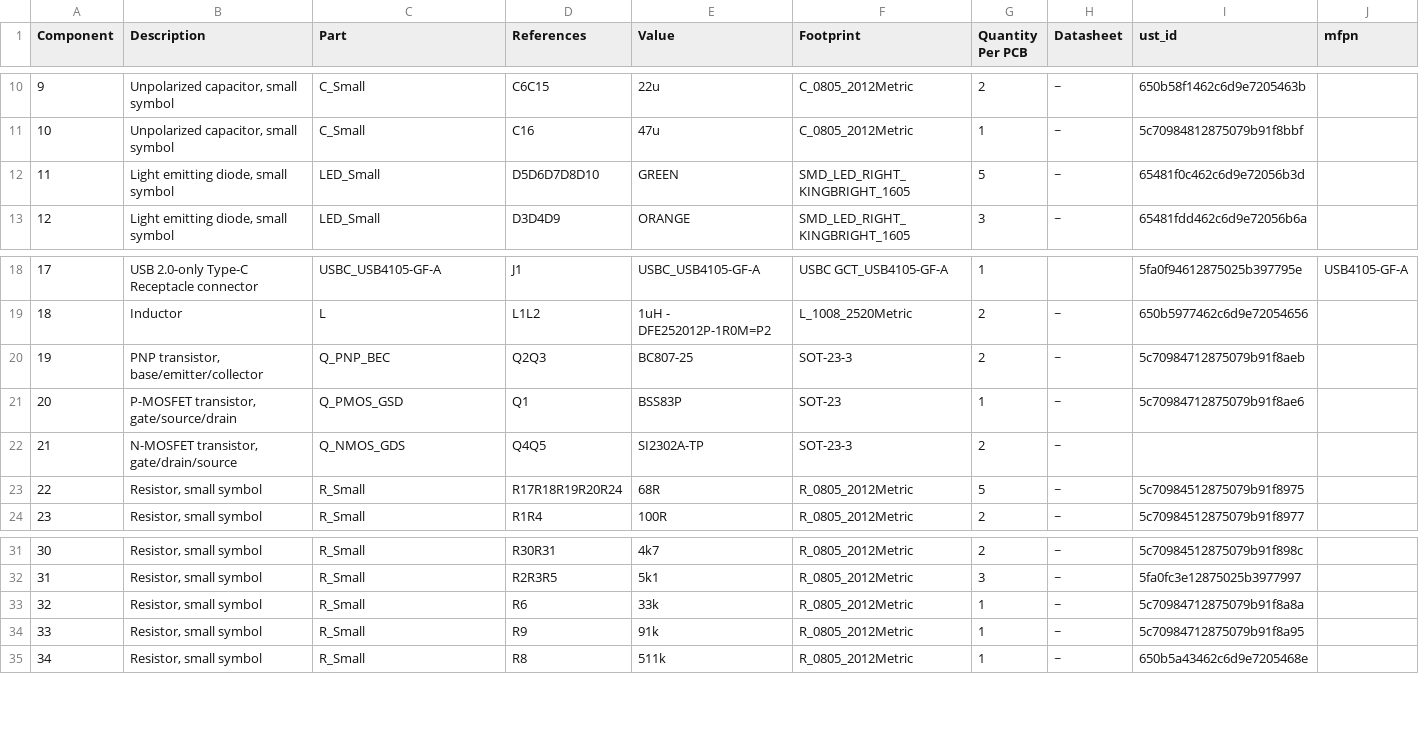
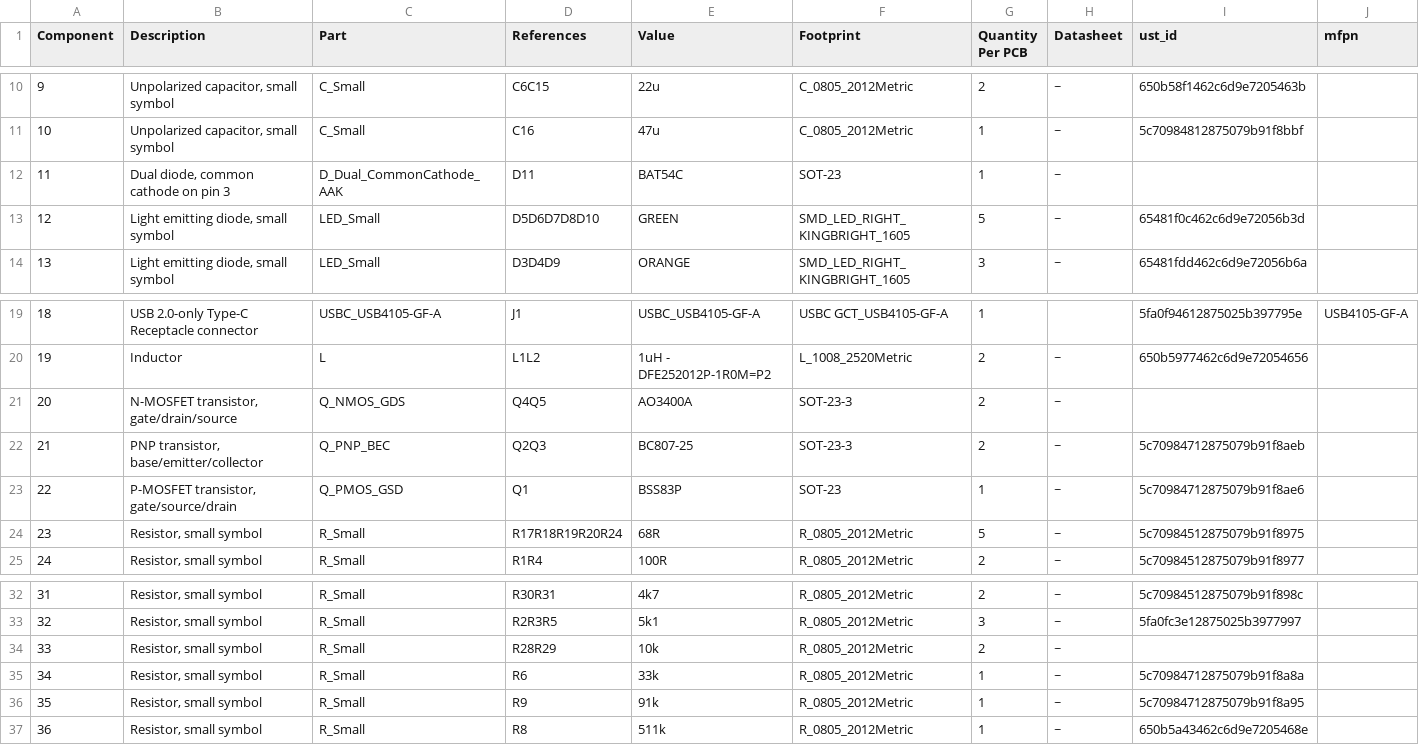
Before and after one commit to mlab-modules/LION1CELL02, a CSV file: hw/cam_profi/assembly/LION1CELL02-bom.csv, drawn as a sheet; only a part is shown, gaps mark what is left out; removed rows and columns are numbered as before the commit, all else as after; rows hold the shown columns only; the diff names each change by its address in the sheet, - before the commit and + after, or states it on an @@ line.

```diff
--- a/hw/cam_profi/assembly/LION1CELL02-bom.csv
+++ b/hw/cam_profi/assembly/LION1CELL02-bom.csv
+row 12: 11 | Dual diode, common cathode on pin 3 | D_Dual_CommonCathode_AAK | D11 | BAT54C | SOT-23 | 1 | ~
@@ column A (Component) renumbered from row 13 down @@
+row 21: 20 | N-MOSFET transistor, gate/drain/source | Q_NMOS_GDS | Q4Q5 | AO3400A | SOT-23-3 | 2 | ~
-row 22: 21 | N-MOSFET transistor, gate/drain/source | Q_NMOS_GDS | Q4Q5 | SI2302A-TP | SOT-23-3 | 2 | ~
+row 34: 33 | Resistor, small symbol | R_Small | R28R29 | 10k | R_0805_2012Metric | 2 | ~
```
Also changed, not shown: hw/cam_profi/assembly/LION1CELL02-bom_nogroup.csv, hw/cam_profi/assembly/PnP/LION1CELL02_cpl_both_pos.csv, 54 other files.
